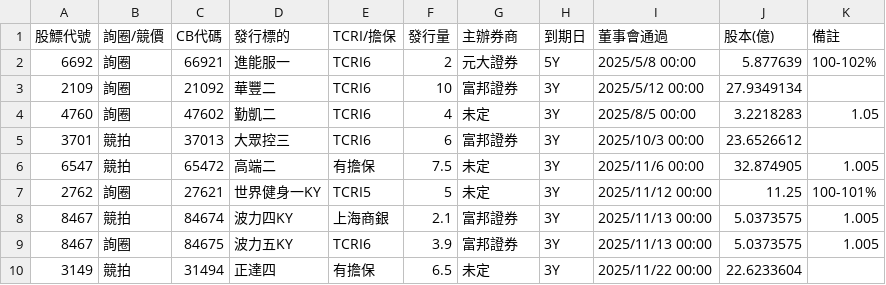
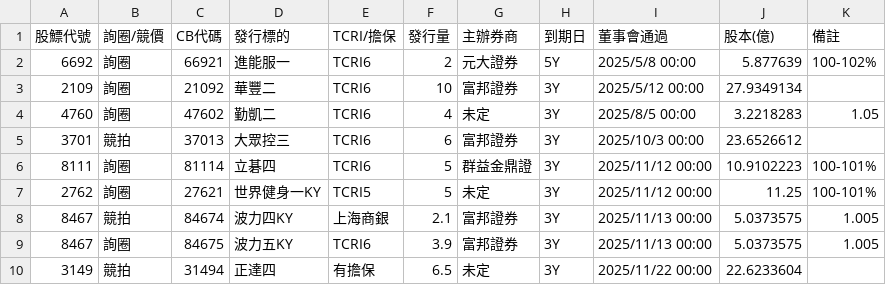
Before and after one commit to rexdashu168/CB168NEW9888, a CSV file: data/00_cb/07_board.csv, drawn as a sheet; removed rows and columns are numbered as before the commit, all else as after; the diff names each change by its address in the sheet, - before the commit and + after, or states it on an @@ line.

```diff
--- a/data/00_cb/07_board.csv
+++ b/data/00_cb/07_board.csv
-row 6: 6547 | 競拍 | 65472 | 高端二 | 有擔保 | 7.5 | 未定 | 3Y | 2025/11/6 00:00 | 32.874905 | 1.005
+row 6: 8111 | 詢圈 | 81114 | 立碁四 | TCRI6 | 5 | 群益金鼎證 | 3Y | 2025/11/12 00:00 | 10.9102223 | 100-101%
```
Also changed, not shown: data/00_cb/06_issue.csv, 1 other file.
